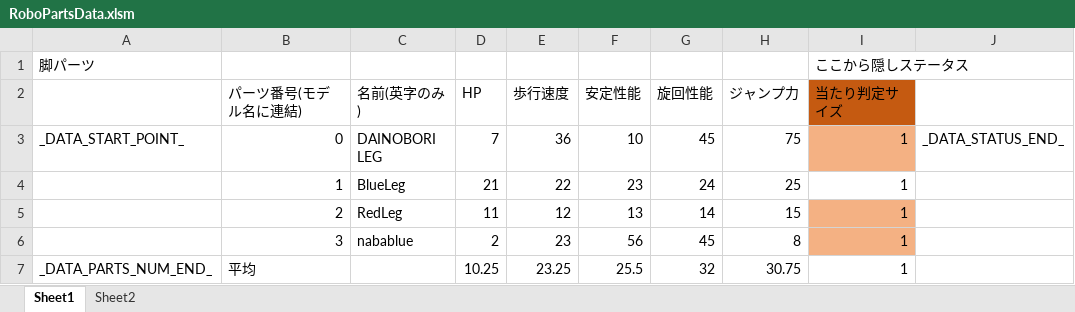
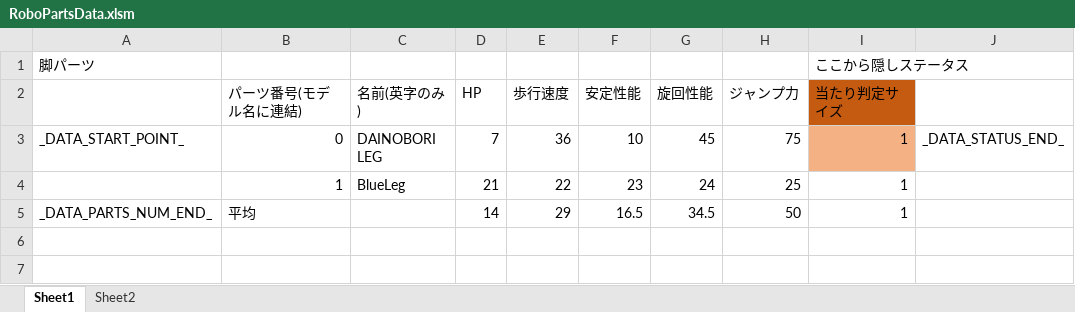
Before and after one commit to Tone2387/ShiningRoadProject, an Excel workbook: ShiningRoadProject/Data/RoboParts/Leg/RoboPartsData.xlsm, sheet Sheet1, drawn as a sheet; values as stored, in another font and other column widths than the file's, no borders; charts and pictures and table styles not drawn; removed rows and columns are numbered as before the commit, all else as after; the diff names each change by its address in the sheet, - before the commit and + after, or states it on an @@ line.

```diff
--- a/ShiningRoadProject/Data/RoboParts/Leg/RoboPartsData.xlsm (sheet Sheet1)
+++ b/ShiningRoadProject/Data/RoboParts/Leg/RoboPartsData.xlsm (sheet Sheet1)
-row 5:  | 2 | RedLeg | 11 | 12 | 13 | 14 | 15 | 1
-row 6:  | 3 | nabablue | 2 | 23 | 56 | 45 | 8 | 1
-D5 (HP): 10.25
+D5 (HP): 14
-E5 (歩行速度): 23.25
+E5 (歩行速度): 29
-F5 (安定性能): 25.5
+F5 (安定性能): 16.5
-G5 (旋回性能): 32
+G5 (旋回性能): 34.5
-H5 (ジャンプ力): 30.75
+H5 (ジャンプ力): 50
```
Also changed, not shown: formulas that keep their value, charts or pictures, ShiningRoadProject/Data/RoboParts/Arms/RoboPartsData.xlsm, ShiningRoadProject/Data/RoboParts/Core/RoboPartsData.xlsm, 41 other files.
